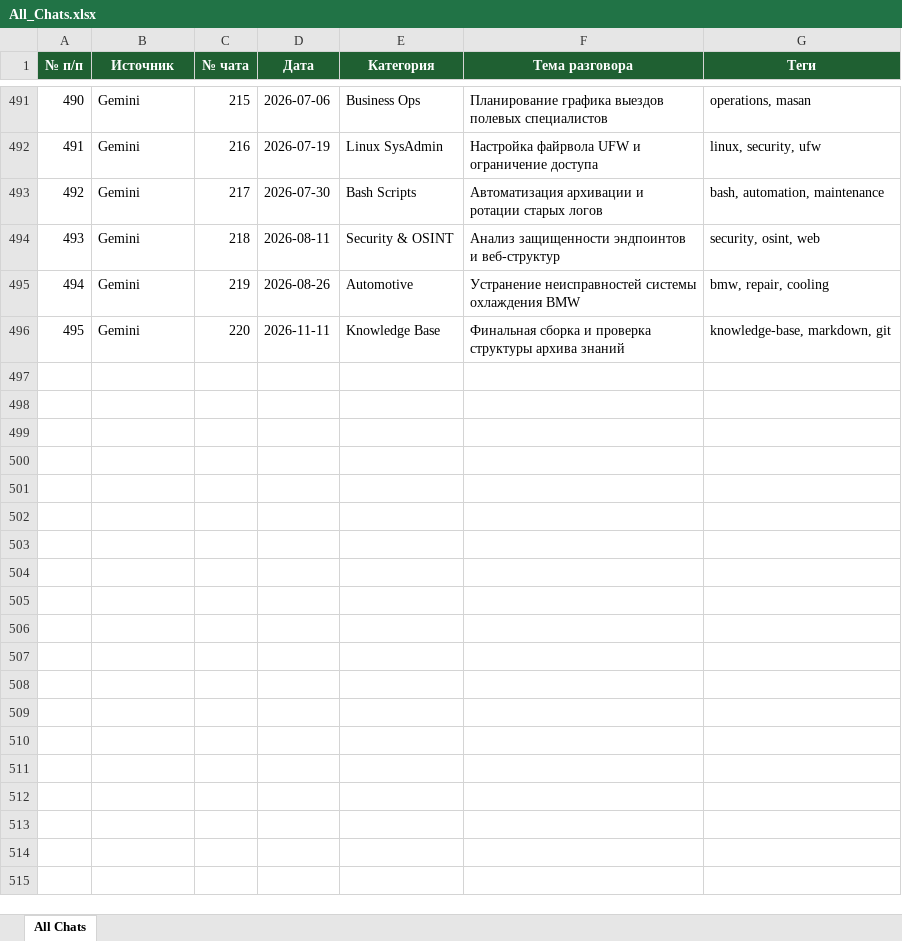
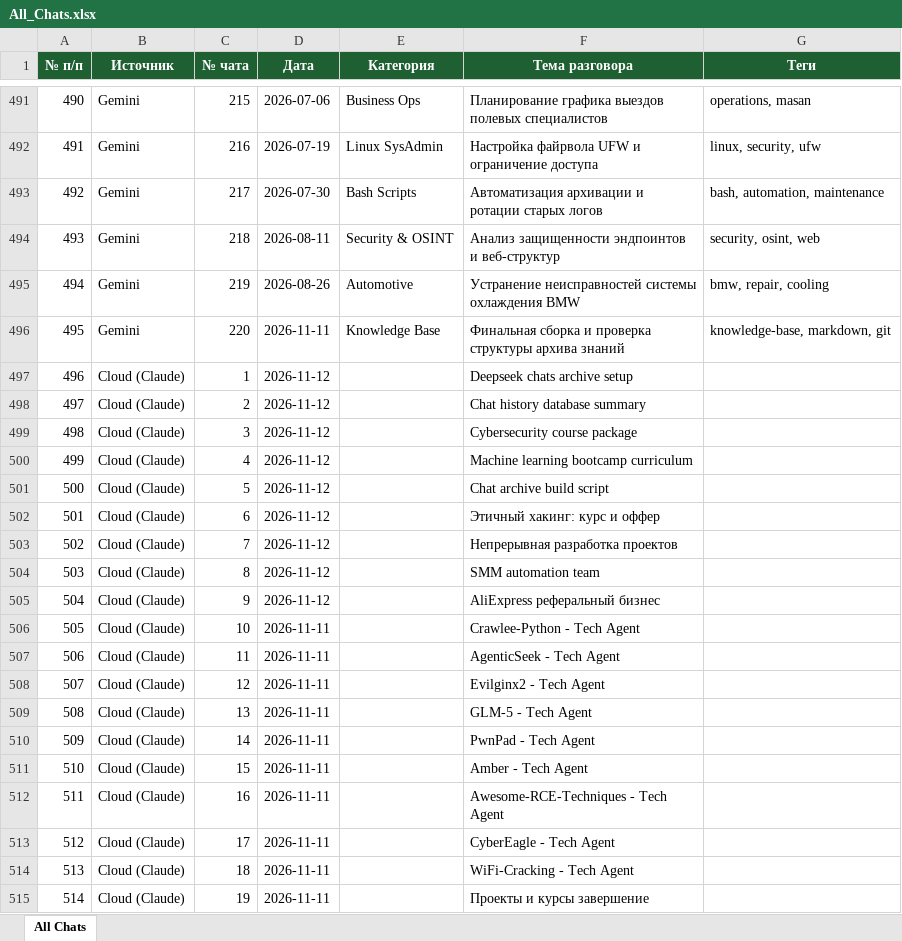
Before and after one commit to SHADOWRIGS/free-claude-code, an Excel workbook: excel/All_Chats.xlsx, sheet All Chats, drawn as a sheet; only a part is shown, gaps mark what is left out; values as stored, in another font and other column widths than the file's, no borders; the diff covers the shown part only; the diff names each change by its address in the sheet, - before the commit and + after, or states it on an @@ line.

```diff
--- a/excel/All_Chats.xlsx (sheet All Chats)
+++ b/excel/All_Chats.xlsx (sheet All Chats)
+row 497: 496 | Cloud (Claude) | 1 | 2026-11-12 |  | Deepseek chats archive setup
+row 498: 497 | Cloud (Claude) | 2 | 2026-11-12 |  | Chat history database summary
+row 499: 498 | Cloud (Claude) | 3 | 2026-11-12 |  | Cybersecurity course package
+row 500: 499 | Cloud (Claude) | 4 | 2026-11-12 |  | Machine learning bootcamp curriculum
+row 501: 500 | Cloud (Claude) | 5 | 2026-11-12 |  | Chat archive build script
+row 502: 501 | Cloud (Claude) | 6 | 2026-11-12 |  | Этичный хакинг: курс и оффер
+row 503: 502 | Cloud (Claude) | 7 | 2026-11-12 |  | Непрерывная разработка проектов
+row 504: 503 | Cloud (Claude) | 8 | 2026-11-12 |  | SMM automation team
+row 505: 504 | Cloud (Claude) | 9 | 2026-11-12 |  | AliExpress реферальный бизнес
+row 506: 505 | Cloud (Claude) | 10 | 2026-11-11 |  | Crawlee-Python - Tech Agent
+row 507: 506 | Cloud (Claude) | 11 | 2026-11-11 |  | AgenticSeek - Tech Agent
+row 508: 507 | Cloud (Claude) | 12 | 2026-11-11 |  | Evilginx2 - Tech Agent
+row 509: 508 | Cloud (Claude) | 13 | 2026-11-11 |  | GLM-5 - Tech Agent
+row 510: 509 | Cloud (Claude) | 14 | 2026-11-11 |  | PwnPad - Tech Agent
+row 511: 510 | Cloud (Claude) | 15 | 2026-11-11 |  | Amber - Tech Agent
+row 512: 511 | Cloud (Claude) | 16 | 2026-11-11 |  | Awesome-RCE-Techniques - Tech Agent
+row 513: 512 | Cloud (Claude) | 17 | 2026-11-11 |  | CyberEagle - Tech Agent
+row 514: 513 | Cloud (Claude) | 18 | 2026-11-11 |  | WiFi-Cracking - Tech Agent
+row 515: 514 | Cloud (Claude) | 19 | 2026-11-11 |  | Проекты и курсы завершение
```
Also changed, not shown: 79 added rows elsewhere in this sheet, excel/Cloud_Chats.xlsx, 1 other file.
